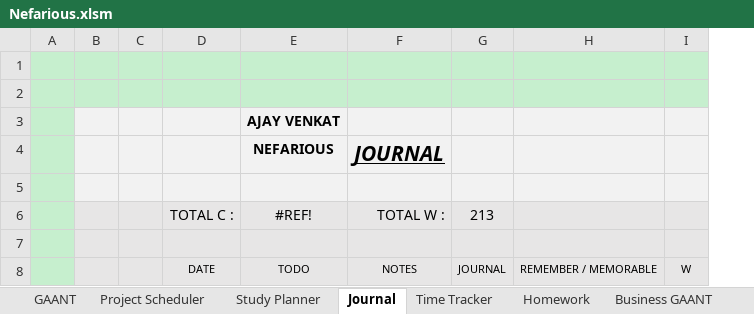
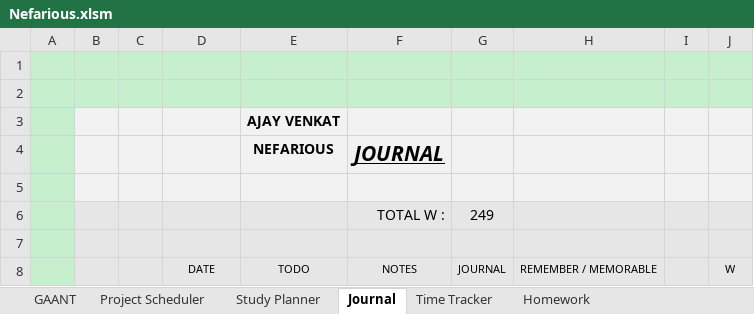
Before and after one commit to AJTech2002/NEFARIOUS, an Excel workbook: Management & Logging/Planning and Management/Nefarious.xlsm, sheet Journal, drawn as a sheet; only a part is shown; values as stored, in another font and other column widths than the file's, no borders; conditional formats not drawn; removed rows and columns are numbered as before the commit, all else as after; the diff covers the shown part only; the diff names each change by its address in the sheet, - before the commit and + after, or states it on an @@ line.

```diff
--- a/Management & Logging/Planning and Management/Nefarious.xlsm (sheet Journal)
+++ b/Management & Logging/Planning and Management/Nefarious.xlsm (sheet Journal)
-sheet tab: Business GAANT
+column I, empty
-row 6:  |  |  | TOTAL C : | #REF! | TOTAL W : | 213
+row 6:  |  |  |  |  | TOTAL W : | 249
```
Also changed, not shown: 2 added rows, 2 removed rows and 1 edited cell elsewhere in this sheet, sheet Project Scheduler, sheet GAANT, sheet Study Planner, charts or pictures, 3 other files.
